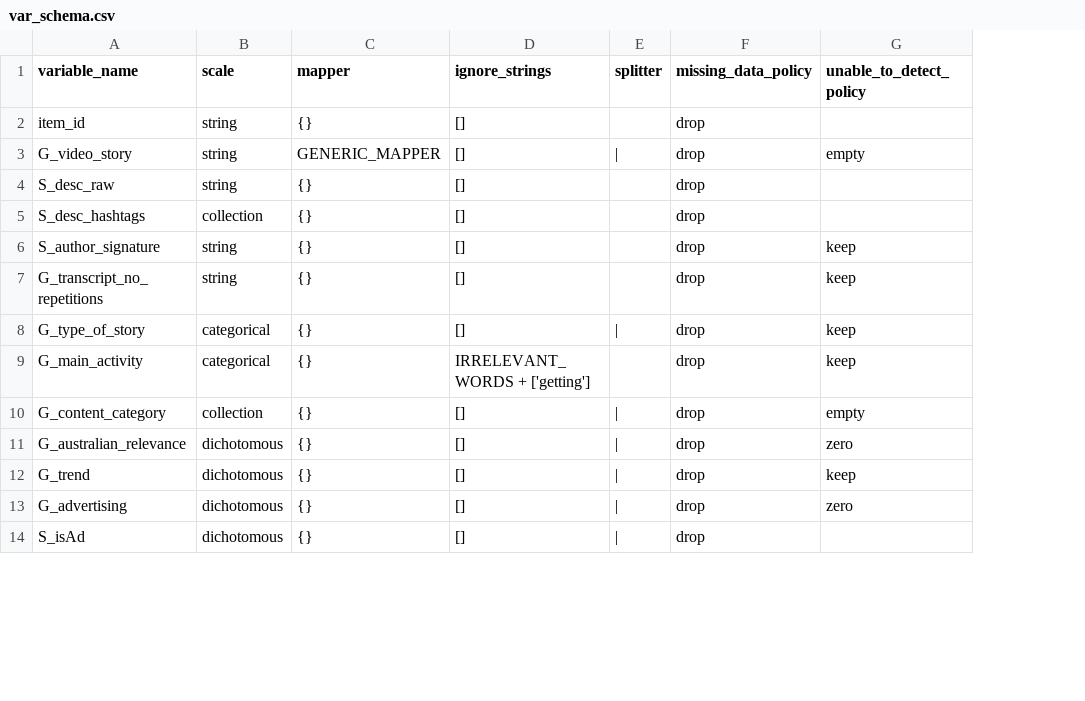
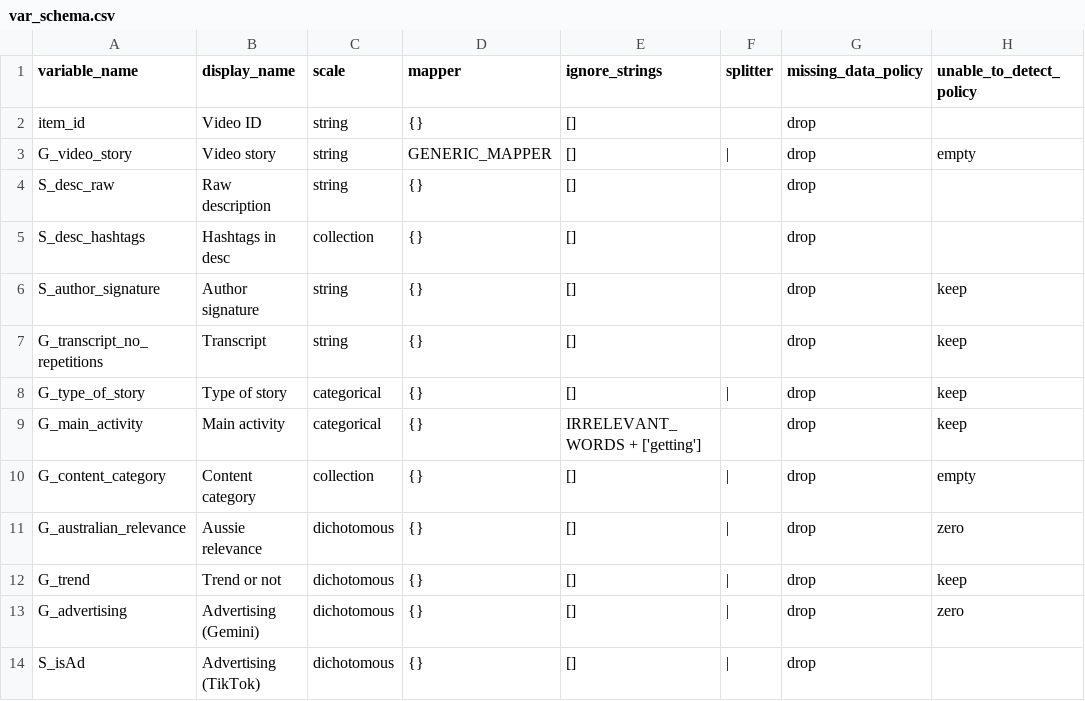
Before and after one commit to pwikstrom/foryou-research, a CSV file: config/var_schema.csv, drawn as a sheet; only a part is shown; the diff names each change by its address in the sheet, - before the commit and + after, or states it on an @@ line.

Commit message:
UI tweaks (display name)

```diff
--- a/config/var_schema.csv
+++ b/config/var_schema.csv
+column B (display_name), rows 2-14: Video ID | Video story | Raw description | Hashtags in desc | Author signature | Transcript | Type of story | Main activity | Content category | Aussie relevance | Trend or not | Advertising (Gemini) | Advertising (TikTok)
```
Also changed, not shown: 5 other files.
